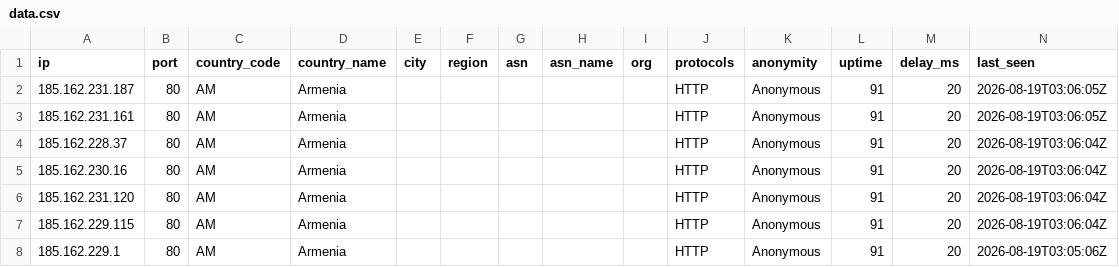
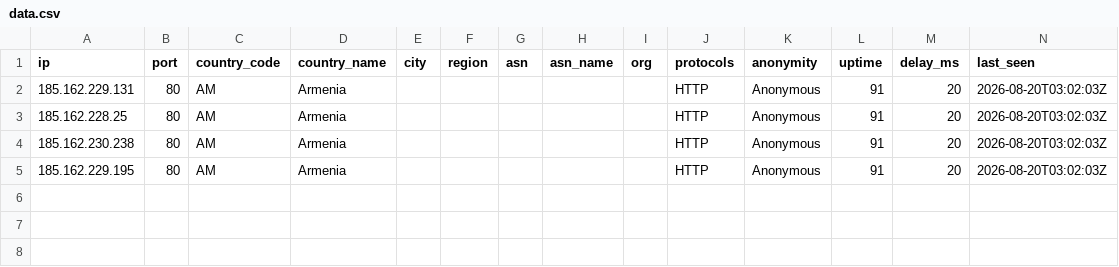
Before and after one commit to webunblocker/free-proxy-list, a CSV file: proxies/countries/AM/data.csv, drawn as a sheet.

```diff
--- a/proxies/countries/AM/data.csv
+++ b/proxies/countries/AM/data.csv
@@ -1,8 +1,5 @@
 ip,port,country_code,country_name,city,region,asn,asn_name,org,protocols,anonymity,uptime,delay_ms,last_seen
-185.162.231.187,80,AM,Armenia,,,,,,HTTP,Anonymous,91,20,2026-08-19T03:06:05Z
-185.162.231.161,80,AM,Armenia,,,,,,HTTP,Anonymous,91,20,2026-08-19T03:06:05Z
-185.162.228.37,80,AM,Armenia,,,,,,HTTP,Anonymous,91,20,2026-08-19T03:06:04Z
-185.162.230.16,80,AM,Armenia,,,,,,HTTP,Anonymous,91,20,2026-08-19T03:06:04Z
-185.162.231.120,80,AM,Armenia,,,,,,HTTP,Anonymous,91,20,2026-08-19T03:06:04Z
-185.162.229.115,80,AM,Armenia,,,,,,HTTP,Anonymous,91,20,2026-08-19T03:06:04Z
-185.162.229.1,80,AM,Armenia,,,,,,HTTP,Anonymous,91,20,2026-08-19T03:05:06Z
+185.162.229.131,80,AM,Armenia,,,,,,HTTP,Anonymous,91,20,2026-08-20T03:02:03Z
+185.162.228.25,80,AM,Armenia,,,,,,HTTP,Anonymous,91,20,2026-08-20T03:02:03Z
+185.162.230.238,80,AM,Armenia,,,,,,HTTP,Anonymous,91,20,2026-08-20T03:02:03Z
+185.162.229.195,80,AM,Armenia,,,,,,HTTP,Anonymous,91,20,2026-08-20T03:02:03Z
```
Also changed, not shown: proxies/all/data.csv, proxies/countries/GB/data.csv, 54 other files.
